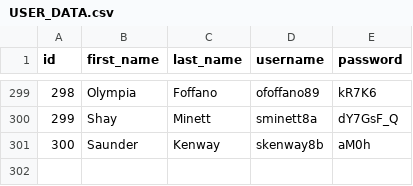
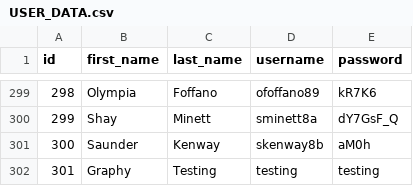
Before and after one commit to sayufu/graphy-app, a CSV file: src/shared/data/USER_DATA.csv, drawn as a sheet; only a part is shown, gaps mark what is left out.

```diff
--- a/src/shared/data/USER_DATA.csv
+++ b/src/shared/data/USER_DATA.csv
@@ -301 +301,2 @@ id,first_name,last_name,username,password
 300,Saunder,Kenway,skenway8b,aM0h
+301,Graphy,Testing,testing,testing
```
Also changed, not shown: 10 other files.
